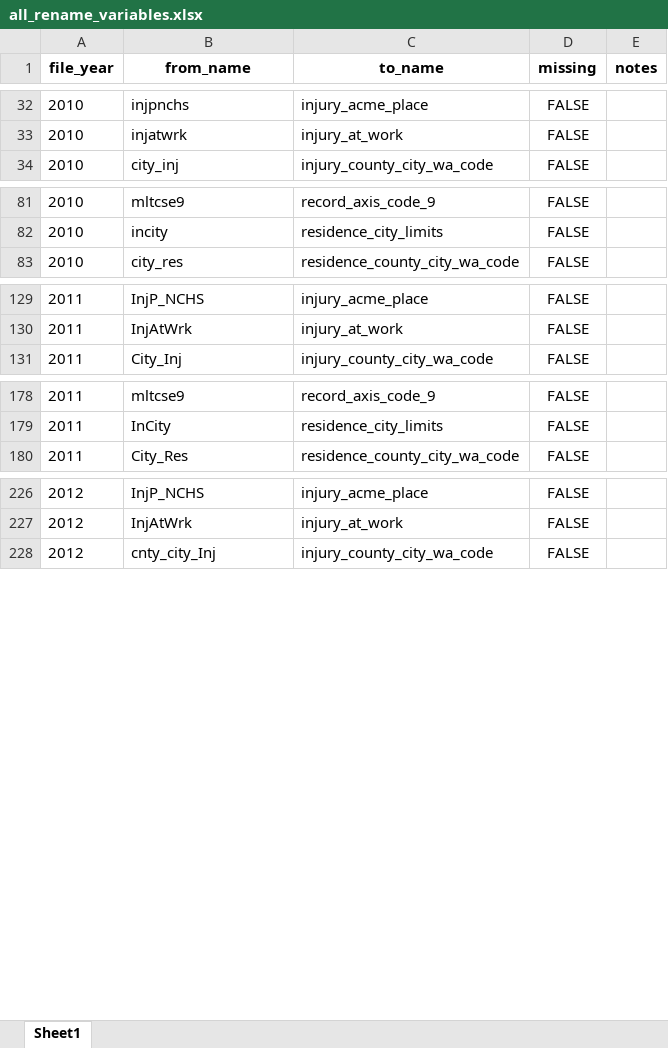
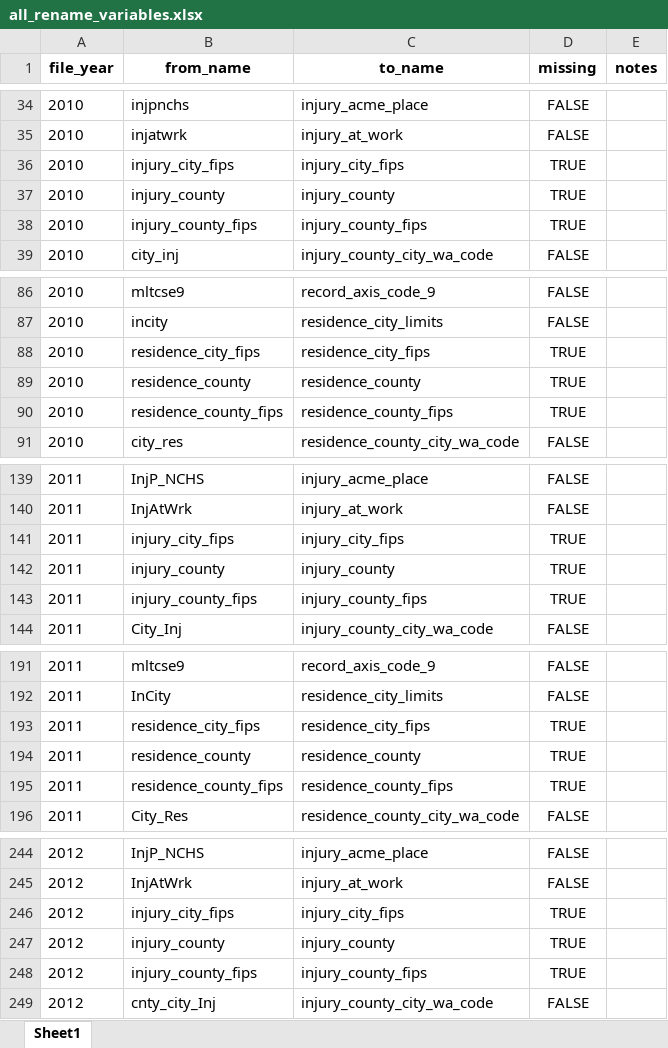
Before and after one commit to WA-LHJ-Analytic-Resources/WA-DOH-CHS-Death-Files-ETL, an Excel workbook: Resources/Crosswalks/all_rename_variables.xlsx, sheet Sheet1, drawn as a sheet; only a part is shown, gaps mark what is left out; values as stored, in another font and other column widths than the file's, no borders; the diff covers the shown part only; the diff names each change by its address in the sheet, - before the commit and + after, or states it on an @@ line.

Commit message:
Update resources

```diff
--- a/Resources/Crosswalks/all_rename_variables.xlsx (sheet Sheet1)
+++ b/Resources/Crosswalks/all_rename_variables.xlsx (sheet Sheet1)
+row 36: 2010 | injury_city_fips | injury_city_fips | TRUE
+row 37: 2010 | injury_county | injury_county | TRUE
+row 38: 2010 | injury_county_fips | injury_county_fips | TRUE
+row 88: 2010 | residence_city_fips | residence_city_fips | TRUE
+row 89: 2010 | residence_county | residence_county | TRUE
+row 90: 2010 | residence_county_fips | residence_county_fips | TRUE
+row 141: 2011 | injury_city_fips | injury_city_fips | TRUE
+row 142: 2011 | injury_county | injury_county | TRUE
+row 143: 2011 | injury_county_fips | injury_county_fips | TRUE
+row 193: 2011 | residence_city_fips | residence_city_fips | TRUE
+row 194: 2011 | residence_county | residence_county | TRUE
+row 195: 2011 | residence_county_fips | residence_county_fips | TRUE
+row 246: 2012 | injury_city_fips | injury_city_fips | TRUE
+row 247: 2012 | injury_county | injury_county | TRUE
+row 248: 2012 | injury_county_fips | injury_county_fips | TRUE
```
Also changed, not shown: 105 added rows elsewhere in this sheet, Resources/Crosswalks/all_recode_variables.xlsx, Resources/Review/Flagged Variable Recoding Operations.xlsx, 1 other file.
